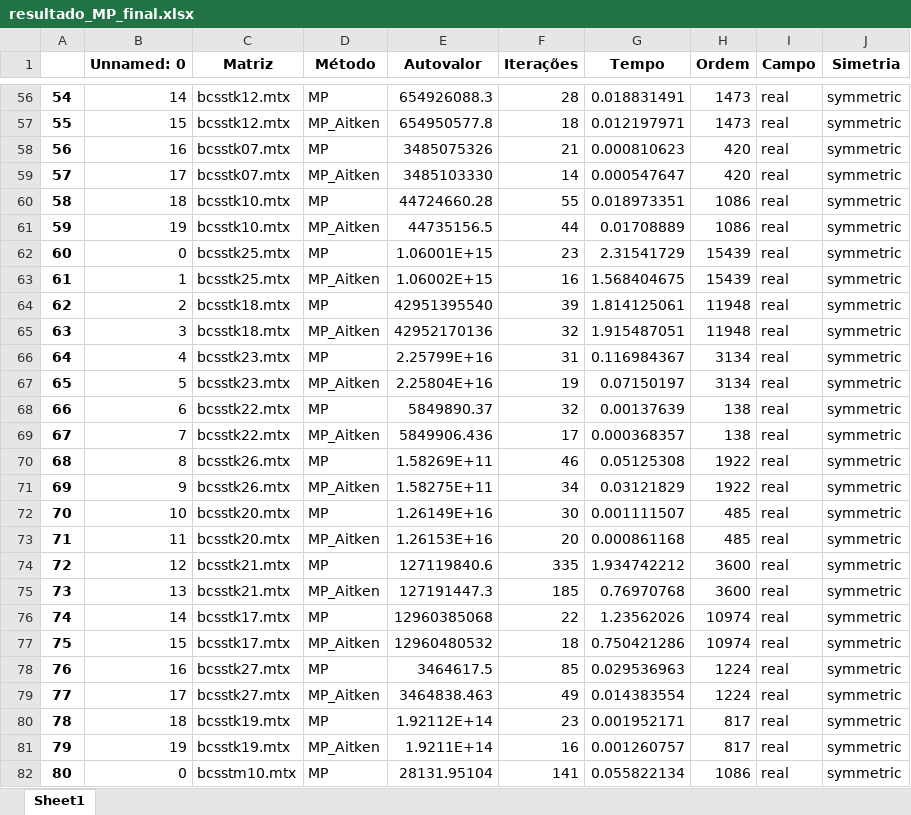
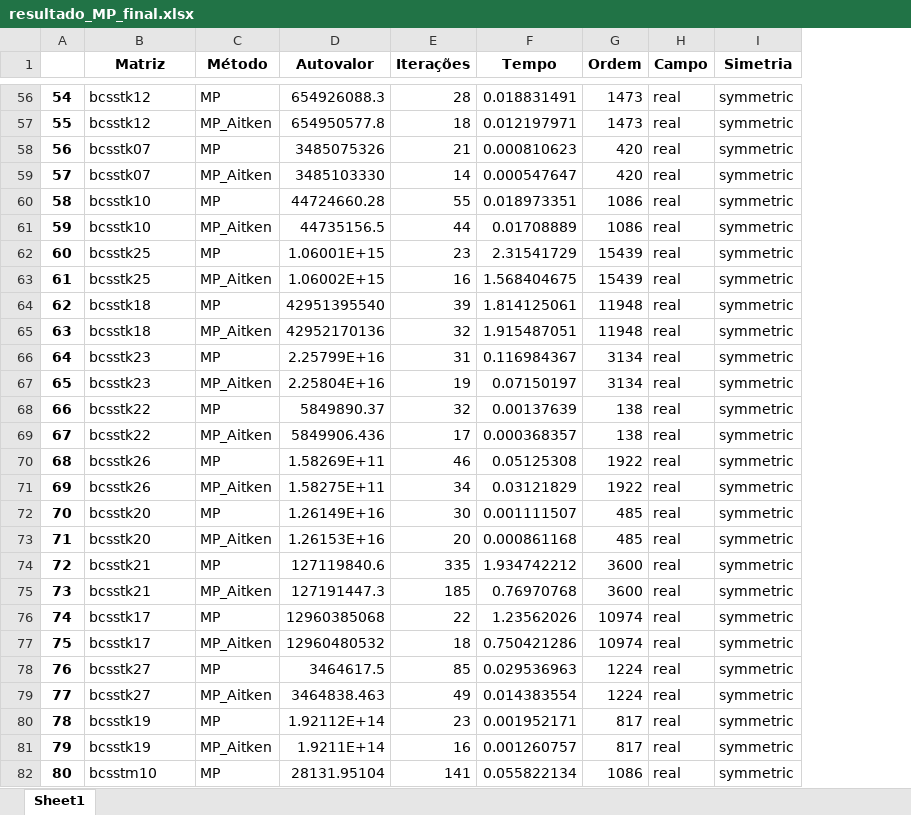
Before and after one commit to Joaof14/Mpot, an Excel workbook: resultados/tabelas_final/resultado_MP_final.xlsx, sheet Sheet1, drawn as a sheet; only a part is shown, gaps mark what is left out; values as stored, in another font and other column widths than the file's, no borders; removed rows and columns are numbered as before the commit, all else as after; the diff covers the shown part only; the diff names each change by its address in the sheet, - before the commit and + after, or states it on an @@ line.

```diff
--- a/resultados/tabelas_final/resultado_MP_final.xlsx (sheet Sheet1)
+++ b/resultados/tabelas_final/resultado_MP_final.xlsx (sheet Sheet1)
-column B (Unnamed: 0), rows 56-82: 14 | 15 | 16 | 17 | 18 | 19 | 0 | 1 | 2 | 3 | 4 | 5 | 6 | 7 | 8 | 9 | 10 | 11 | 12 | 13 | 14 | 15 | 16 | 17 | 18 | 19 | 0
-B56:B57 (Matriz): bcsstk12.mtx
+B56:B57 (Matriz): bcsstk12
-B58:B59 (Matriz): bcsstk07.mtx
+B58:B59 (Matriz): bcsstk07
-B60:B61 (Matriz): bcsstk10.mtx
+B60:B61 (Matriz): bcsstk10
-B62:B63 (Matriz): bcsstk25.mtx
+B62:B63 (Matriz): bcsstk25
-B64:B65 (Matriz): bcsstk18.mtx
+B64:B65 (Matriz): bcsstk18
-B66:B67 (Matriz): bcsstk23.mtx
+B66:B67 (Matriz): bcsstk23
-B68:B69 (Matriz): bcsstk22.mtx
+B68:B69 (Matriz): bcsstk22
-B70:B71 (Matriz): bcsstk26.mtx
+B70:B71 (Matriz): bcsstk26
-B72:B73 (Matriz): bcsstk20.mtx
+B72:B73 (Matriz): bcsstk20
-B74:B75 (Matriz): bcsstk21.mtx
+B74:B75 (Matriz): bcsstk21
-B76:B77 (Matriz): bcsstk17.mtx
+B76:B77 (Matriz): bcsstk17
-B78:B79 (Matriz): bcsstk27.mtx
+B78:B79 (Matriz): bcsstk27
-B80:B81 (Matriz): bcsstk19.mtx
+B80:B81 (Matriz): bcsstk19
-B82 (Matriz): bcsstm10.mtx
+B82 (Matriz): bcsstm10
```
Also changed, not shown: 131 edited cells elsewhere in this sheet, resultados/tabelas_final/resultado_MMQ_final.xlsx, 2 other files.
